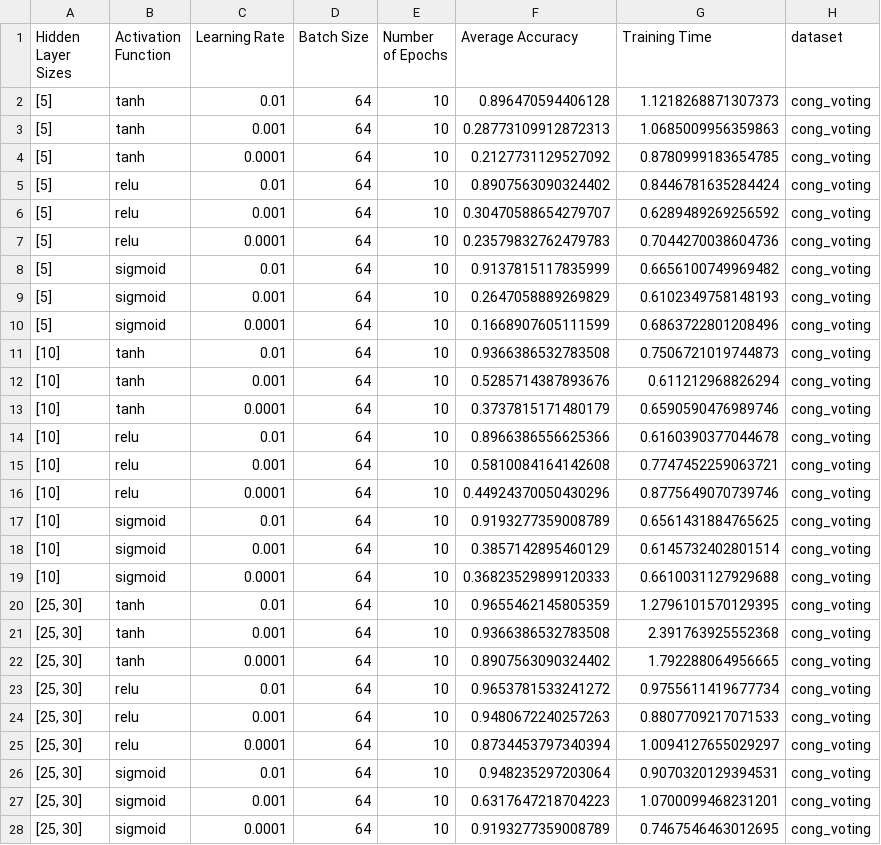
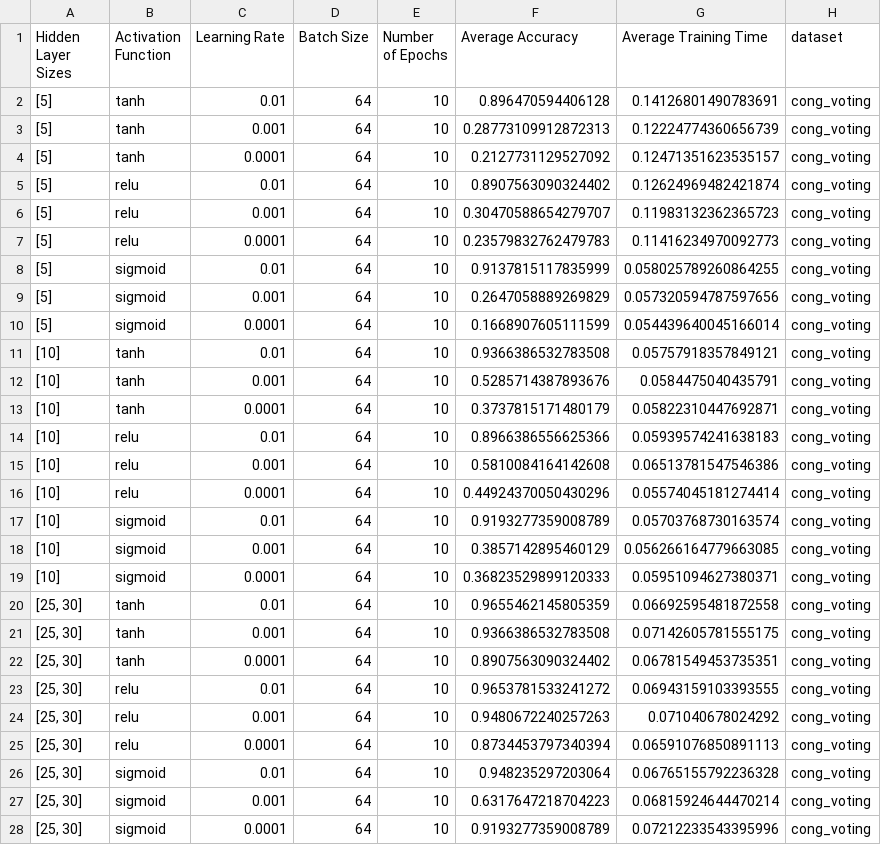
Before and after one commit to izsom/MachineLearning23ws, a CSV file: Exercise2/results/cv_grid_search_results.csv, drawn as a sheet; only a part is shown; the diff covers the shown part only.

```diff
--- a/Exercise2/results/cv_grid_search_results.csv
+++ b/Exercise2/results/cv_grid_search_results.csv
@@ -1,28 +1,28 @@
-Hidden Layer Sizes,Activation Function,Learning Rate,Batch Size,Number of Epochs,Average Accuracy,Training Time,dataset
-[5],tanh,0.01,64,10,0.896470594406128,1.1218268871307373,cong_voting
-[5],tanh,0.001,64,10,0.28773109912872313,1.0685009956359863,cong_voting
-[5],tanh,0.0001,64,10,0.2127731129527092,0.8780999183654785,cong_voting
-[5],relu,0.01,64,10,0.8907563090324402,0.8446781635284424,cong_voting
-[5],relu,0.001,64,10,0.30470588654279707,0.6289489269256592,cong_voting
-[5],relu,0.0001,64,10,0.23579832762479783,0.7044270038604736,cong_voting
-[5],sigmoid,0.01,64,10,0.9137815117835999,0.6656100749969482,cong_voting
-[5],sigmoid,0.001,64,10,0.2647058889269829,0.6102349758148193,cong_voting
-[5],sigmoid,0.0001,64,10,0.1668907605111599,0.6863722801208496,cong_voting
-[10],tanh,0.01,64,10,0.9366386532783508,0.7506721019744873,cong_voting
-[10],tanh,0.001,64,10,0.5285714387893676,0.611212968826294,cong_voting
-[10],tanh,0.0001,64,10,0.3737815171480179,0.6590590476989746,cong_voting
-[10],relu,0.01,64,10,0.8966386556625366,0.6160390377044678,cong_voting
-[10],relu,0.001,64,10,0.5810084164142608,0.7747452259063721,cong_voting
-[10],relu,0.0001,64,10,0.44924370050430296,0.8775649070739746,cong_voting
-[10],sigmoid,0.01,64,10,0.9193277359008789,0.6561431884765625,cong_voting
-[10],sigmoid,0.001,64,10,0.3857142895460129,0.6145732402801514,cong_voting
-[10],sigmoid,0.0001,64,10,0.36823529899120333,0.6610031127929688,cong_voting
-"[25, 30]",tanh,0.01,64,10,0.9655462145805359,1.2796101570129395,cong_voting
-"[25, 30]",tanh,0.001,64,10,0.9366386532783508,2.391763925552368,cong_voting
-"[25, 30]",tanh,0.0001,64,10,0.8907563090324402,1.792288064956665,cong_voting
-"[25, 30]",relu,0.01,64,10,0.9653781533241272,0.9755611419677734,cong_voting
-"[25, 30]",relu,0.001,64,10,0.9480672240257263,0.8807709217071533,cong_voting
-"[25, 30]",relu,0.0001,64,10,0.8734453797340394,1.0094127655029297,cong_voting
-"[25, 30]",sigmoid,0.01,64,10,0.948235297203064,0.9070320129394531,cong_voting
-"[25, 30]",sigmoid,0.001,64,10,0.6317647218704223,1.0700099468231201,cong_voting
-"[25, 30]",sigmoid,0.0001,64,10,0.9193277359008789,0.7467546463012695,cong_voting
+Hidden Layer Sizes,Activation Function,Learning Rate,Batch Size,Number of Epochs,Average Accuracy,Average Training Time,dataset
+[5],tanh,0.01,64,10,0.896470594406128,0.14126801490783691,cong_voting
+[5],tanh,0.001,64,10,0.28773109912872313,0.12224774360656739,cong_voting
+[5],tanh,0.0001,64,10,0.2127731129527092,0.12471351623535157,cong_voting
+[5],relu,0.01,64,10,0.8907563090324402,0.12624969482421874,cong_voting
+[5],relu,0.001,64,10,0.30470588654279707,0.11983132362365723,cong_voting
+[5],relu,0.0001,64,10,0.23579832762479783,0.11416234970092773,cong_voting
+[5],sigmoid,0.01,64,10,0.9137815117835999,0.058025789260864255,cong_voting
+[5],sigmoid,0.001,64,10,0.2647058889269829,0.057320594787597656,cong_voting
+[5],sigmoid,0.0001,64,10,0.1668907605111599,0.054439640045166014,cong_voting
+[10],tanh,0.01,64,10,0.9366386532783508,0.05757918357849121,cong_voting
+[10],tanh,0.001,64,10,0.5285714387893676,0.0584475040435791,cong_voting
+[10],tanh,0.0001,64,10,0.3737815171480179,0.05822310447692871,cong_voting
+[10],relu,0.01,64,10,0.8966386556625366,0.05939574241638183,cong_voting
+[10],relu,0.001,64,10,0.5810084164142608,0.06513781547546386,cong_voting
+[10],relu,0.0001,64,10,0.44924370050430296,0.05574045181274414,cong_voting
+[10],sigmoid,0.01,64,10,0.9193277359008789,0.05703768730163574,cong_voting
+[10],sigmoid,0.001,64,10,0.3857142895460129,0.056266164779663085,cong_voting
+[10],sigmoid,0.0001,64,10,0.36823529899120333,0.05951094627380371,cong_voting
+"[25, 30]",tanh,0.01,64,10,0.9655462145805359,0.06692595481872558,cong_voting
+"[25, 30]",tanh,0.001,64,10,0.9366386532783508,0.07142605781555175,cong_voting
+"[25, 30]",tanh,0.0001,64,10,0.8907563090324402,0.06781549453735351,cong_voting
+"[25, 30]",relu,0.01,64,10,0.9653781533241272,0.06943159103393555,cong_voting
+"[25, 30]",relu,0.001,64,10,0.9480672240257263,0.071040678024292,cong_voting
+"[25, 30]",relu,0.0001,64,10,0.8734453797340394,0.06591076850891113,cong_voting
+"[25, 30]",sigmoid,0.01,64,10,0.948235297203064,0.06765155792236328,cong_voting
+"[25, 30]",sigmoid,0.001,64,10,0.6317647218704223,0.06815924644470214,cong_voting
+"[25, 30]",sigmoid,0.0001,64,10,0.9193277359008789,0.07212233543395996,cong_voting
```
Also changed, not shown: 153 edited cells elsewhere in this file, Exercise2/results/MLP.csv, Exercise2/results/cv_local_search_results.csv, 25 other files.
